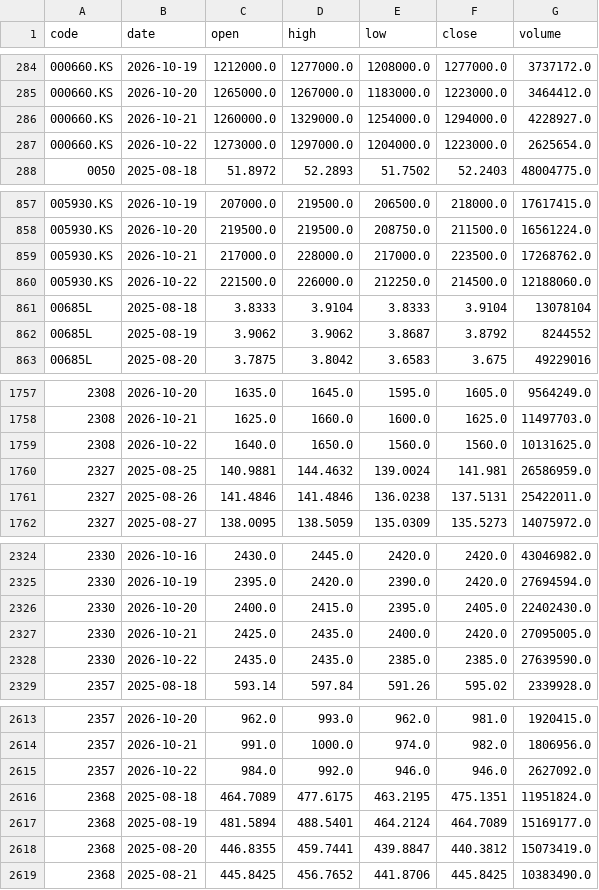
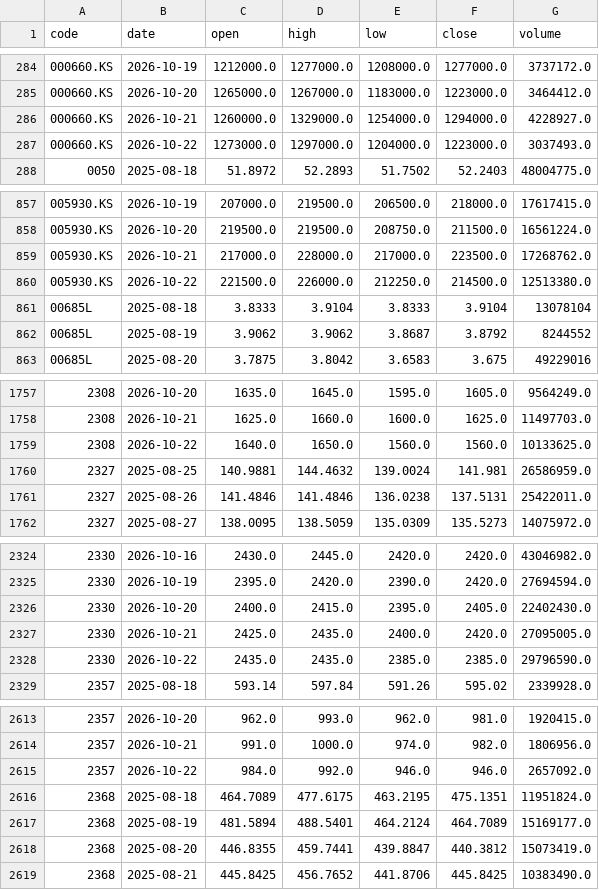
Before and after one commit to u6x06a/-tw-watchlist-data, a CSV file: data/prices_adj.csv, drawn as a sheet; only a part is shown, gaps mark what is left out; the diff covers the shown part only.

Commit message:
update derived data 2026-10-22

```diff
--- a/data/prices_adj.csv
+++ b/data/prices_adj.csv
@@ -286,3 +286,3 @@ code,date,open,high,low,close,volume
 000660.KS,2026-10-21,1260000.0,1329000.0,1254000.0,1294000.0,4228927.0
-000660.KS,2026-10-22,1273000.0,1297000.0,1204000.0,1223000.0,2625654.0
+000660.KS,2026-10-22,1273000.0,1297000.0,1204000.0,1223000.0,3037493.0
 0050,2025-08-18,51.8972,52.2893,51.7502,52.2403,48004775.0
@@ -859,3 +859,3 @@ code,date,open,high,low,close,volume
 005930.KS,2026-10-21,217000.0,228000.0,217000.0,223500.0,17268762.0
-005930.KS,2026-10-22,221500.0,226000.0,212250.0,214500.0,12188060.0
+005930.KS,2026-10-22,221500.0,226000.0,212250.0,214500.0,12513380.0
 00685L,2025-08-18,3.8333,3.9104,3.8333,3.9104,13078104
@@ -1758,3 +1758,3 @@ code,date,open,high,low,close,volume
 2308,2026-10-21,1625.0,1660.0,1600.0,1625.0,11497703.0
-2308,2026-10-22,1640.0,1650.0,1560.0,1560.0,10131625.0
+2308,2026-10-22,1640.0,1650.0,1560.0,1560.0,10133625.0
 2327,2025-08-25,140.9881,144.4632,139.0024,141.981,26586959.0
@@ -2327,3 +2327,3 @@ code,date,open,high,low,close,volume
 2330,2026-10-21,2425.0,2435.0,2400.0,2420.0,27095005.0
-2330,2026-10-22,2435.0,2435.0,2385.0,2385.0,27639590.0
+2330,2026-10-22,2435.0,2435.0,2385.0,2385.0,29796590.0
 2357,2025-08-18,593.14,597.84,591.26,595.02,2339928.0
@@ -2614,3 +2614,3 @@ code,date,open,high,low,close,volume
 2357,2026-10-21,991.0,1000.0,974.0,982.0,1806956.0
-2357,2026-10-22,984.0,992.0,946.0,946.0,2627092.0
+2357,2026-10-22,984.0,992.0,946.0,946.0,2657092.0
 2368,2025-08-18,464.7089,477.6175,463.2195,475.1351,11951824.0
```
Also changed, not shown: 3 edited cells elsewhere in this file, 16 other files.
